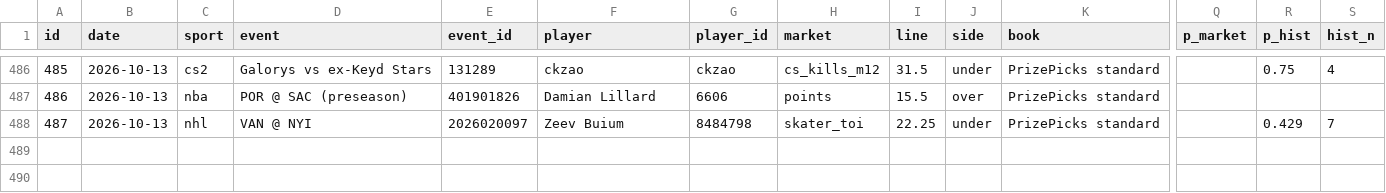
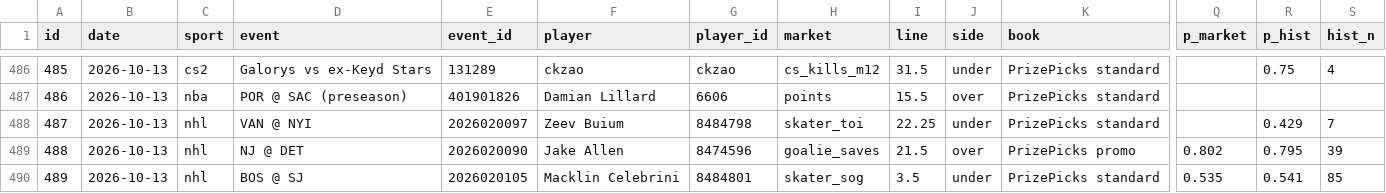
Before and after one commit to ericc112/test, a CSV file: betting/data/bets.csv, drawn as a sheet; only a part is shown, gaps mark what is left out; rows hold the shown columns only; the diff names each change by its address in the sheet, - before the commit and + after, or states it on an @@ line.

```diff
--- a/betting/data/bets.csv
+++ b/betting/data/bets.csv
+row 489: 488 | 2026-10-13 | nhl | NJ @ DET | 2026020090 | Jake Allen | 8474596 | goalie_saves | 21.5 | over | PrizePicks promo | 0.802 | 0.795 | 39
+row 490: 489 | 2026-10-13 | nhl | BOS @ SJ | 2026020105 | Macklin Celebrini | 8484801 | skater_sog | 3.5 | under | PrizePicks standard | 0.535 | 0.541 | 85
```
